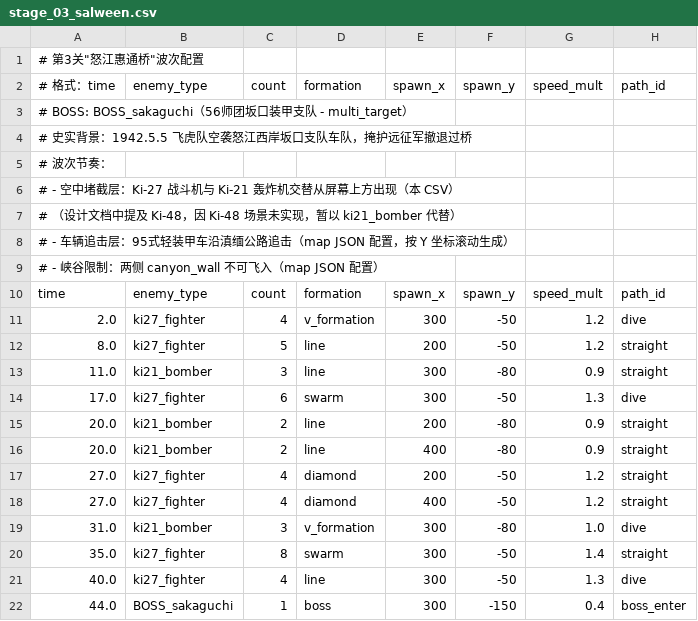
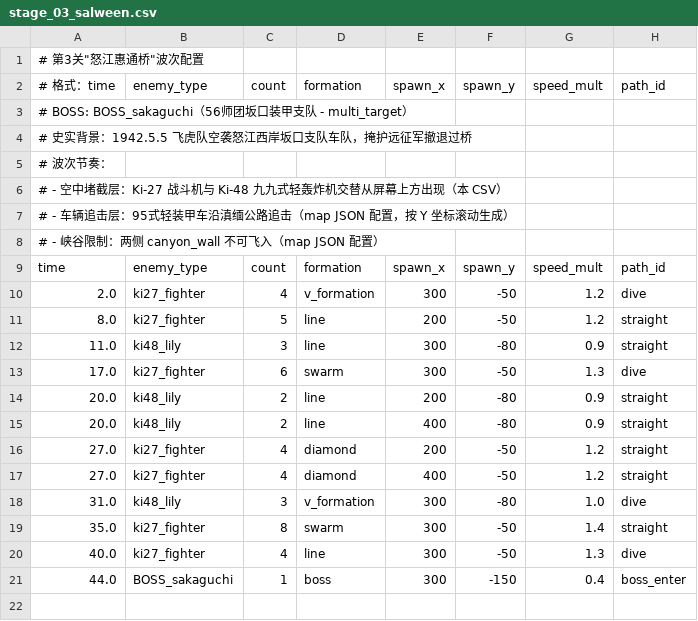
Before and after one commit to zhangyg2007/FlyingTigers1945, a CSV file: resources/level_data/stage_03_salween.csv, drawn as a sheet.

```diff
--- a/resources/level_data/stage_03_salween.csv
+++ b/resources/level_data/stage_03_salween.csv
@@ -5,4 +5,3 @@
 # 波次节奏：
-#   - 空中堵截层：Ki-27 战斗机与 Ki-21 轰炸机交替从屏幕上方出现（本 CSV）
-#     （设计文档中提及 Ki-48，因 Ki-48 场景未实现，暂以 ki21_bomber 代替）
+#   - 空中堵截层：Ki-27 战斗机与 Ki-48 九九式轻轰炸机交替从屏幕上方出现（本 CSV）
 #   - 车辆追击层：95式轻装甲车沿滇缅公路追击（map JSON 配置，按 Y 坐标滚动生成）
@@ -12,9 +11,9 @@ time,enemy_type,count,formation,spawn_x,spawn_y,speed_mult,path_id
 8.0,ki27_fighter,5,line,200,-50,1.2,straight
-11.0,ki21_bomber,3,line,300,-80,0.9,straight
+11.0,ki48_lily,3,line,300,-80,0.9,straight
 17.0,ki27_fighter,6,swarm,300,-50,1.3,dive
-20.0,ki21_bomber,2,line,200,-80,0.9,straight
-20.0,ki21_bomber,2,line,400,-80,0.9,straight
+20.0,ki48_lily,2,line,200,-80,0.9,straight
+20.0,ki48_lily,2,line,400,-80,0.9,straight
 27.0,ki27_fighter,4,diamond,200,-50,1.2,straight
 27.0,ki27_fighter,4,diamond,400,-50,1.2,straight
-31.0,ki21_bomber,3,v_formation,300,-80,1.0,dive
+31.0,ki48_lily,3,v_formation,300,-80,1.0,dive
 35.0,ki27_fighter,8,swarm,300,-50,1.4,straight
```
Also changed, not shown: resources/level_data/stage_01_kunming.csv, resources/level_data/stage_05_hengyang.csv, 29 other files.
